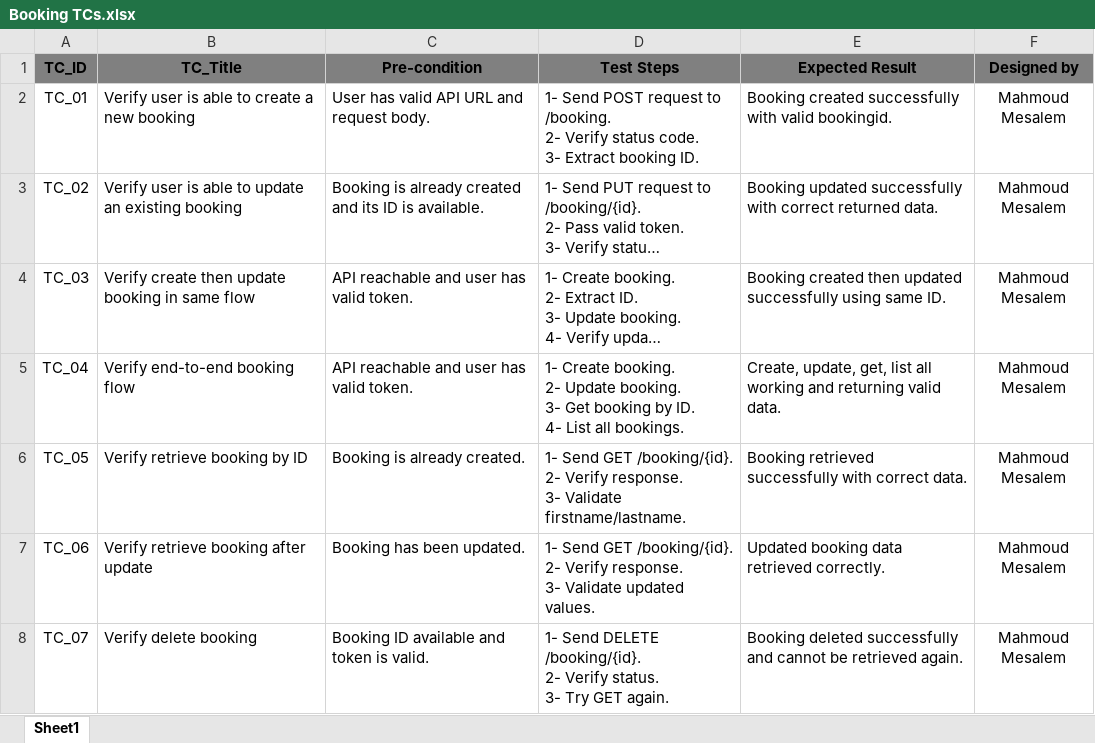
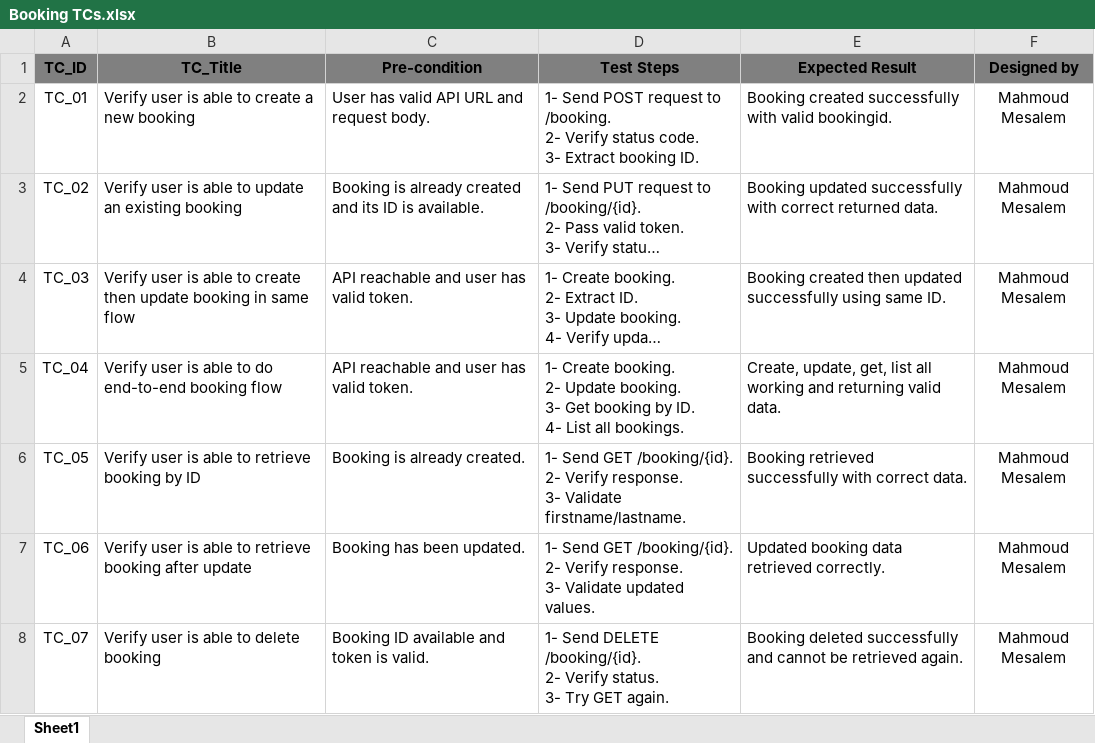
Before and after one commit to 3bsatar/vodafone-testing-assessment-patch12, an Excel workbook: Third Part/Booking TCs.xlsx, sheet Sheet1, drawn as a sheet; long unchanged cells end in …; values as stored, in another font and other column widths than the file's, no borders; the diff names each change by its address in the sheet, - before the commit and + after, or states it on an @@ line.

Commit message:
Update sheets

```diff
--- a/Third Part/Booking TCs.xlsx (sheet Sheet1)
+++ b/Third Part/Booking TCs.xlsx (sheet Sheet1)
-B4 (TC_Title): Verify create then…
+B4 (TC_Title): Verify user is able to create then…
-B5 (TC_Title): Verify end-to-end booking flow
+B5 (TC_Title): Verify user is able to do end-to-end booking flow
-B6 (TC_Title): Verify retrieve booking by ID
+B6 (TC_Title): Verify user is able to retrieve booking by ID
-B7 (TC_Title): Verify retrieve booking after update
+B7 (TC_Title): Verify user is able to retrieve booking after update
-B8 (TC_Title): Verify delete booking
+B8 (TC_Title): Verify user is able to delete booking
```
Also changed, not shown: First Part/YallaKora Bug Report.xlsx, First Part/YallaKora TCs.xlsx.
